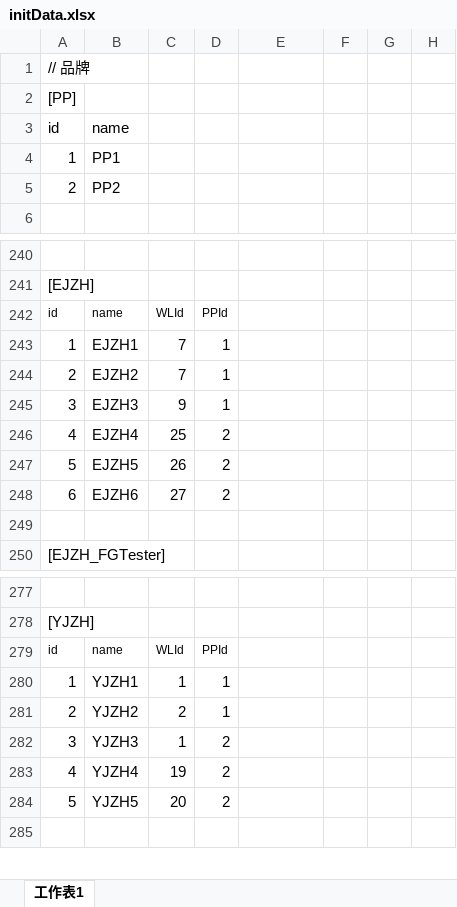
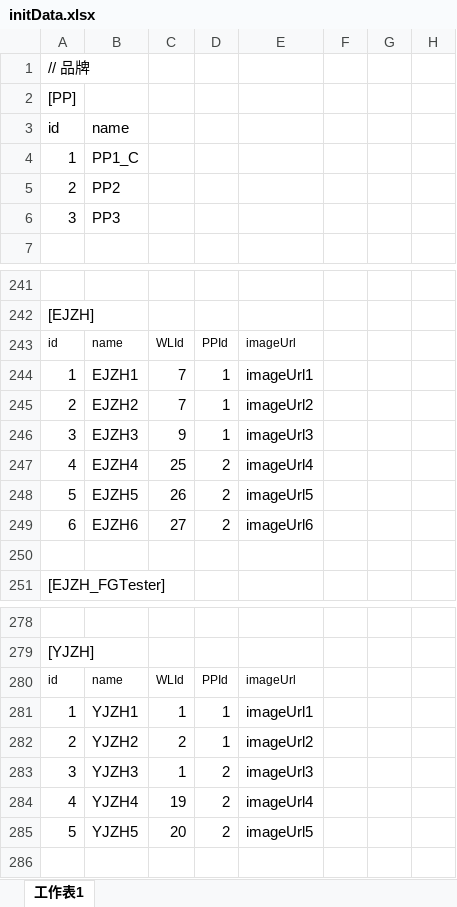
Before and after one commit to PPSong/clts, an Excel workbook: tools/initData.xlsx, sheet 工作表1, drawn as a sheet; only a part is shown, gaps mark what is left out; values as stored, in another font and other column widths than the file's, no borders; addresses are those after the commit; the diff names each change by its address in the sheet, - before the commit and + after, or states it on an @@ line.

```diff
--- a/tools/initData.xlsx (sheet 工作表1)
+++ b/tools/initData.xlsx (sheet 工作表1)
-B4: PP1
+B4: PP1_C
+row 6: 3 | PP3
-E243: (empty)
+E243: imageUrl
-E244: (empty)
+E244: imageUrl1
-E245: (empty)
+E245: imageUrl2
-E246: (empty)
+E246: imageUrl3
-E247: (empty)
+E247: imageUrl4
-E248: (empty)
+E248: imageUrl5
-E249: (empty)
+E249: imageUrl6
-E280: (empty)
+E280: imageUrl
-E281: (empty)
+E281: imageUrl1
-E282: (empty)
+E282: imageUrl2
-E283: (empty)
+E283: imageUrl3
-E284: (empty)
+E284: imageUrl4
-E285: (empty)
+E285: imageUrl5
```
Also changed, not shown: 4 other files.
